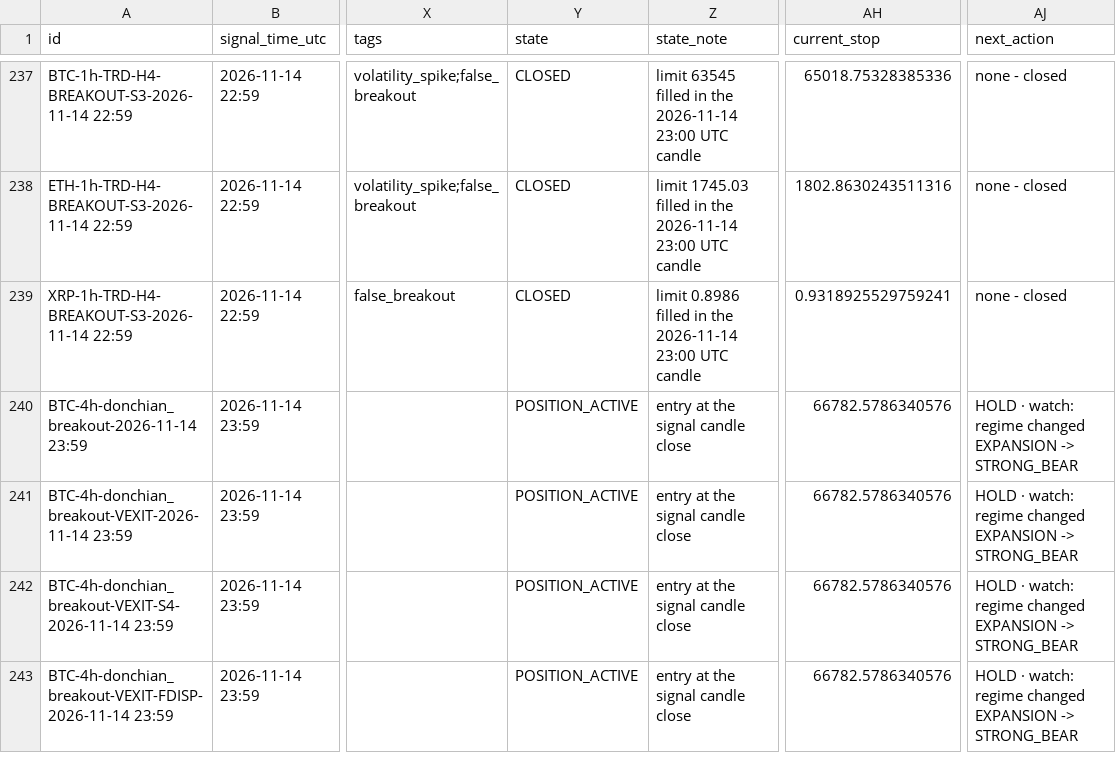
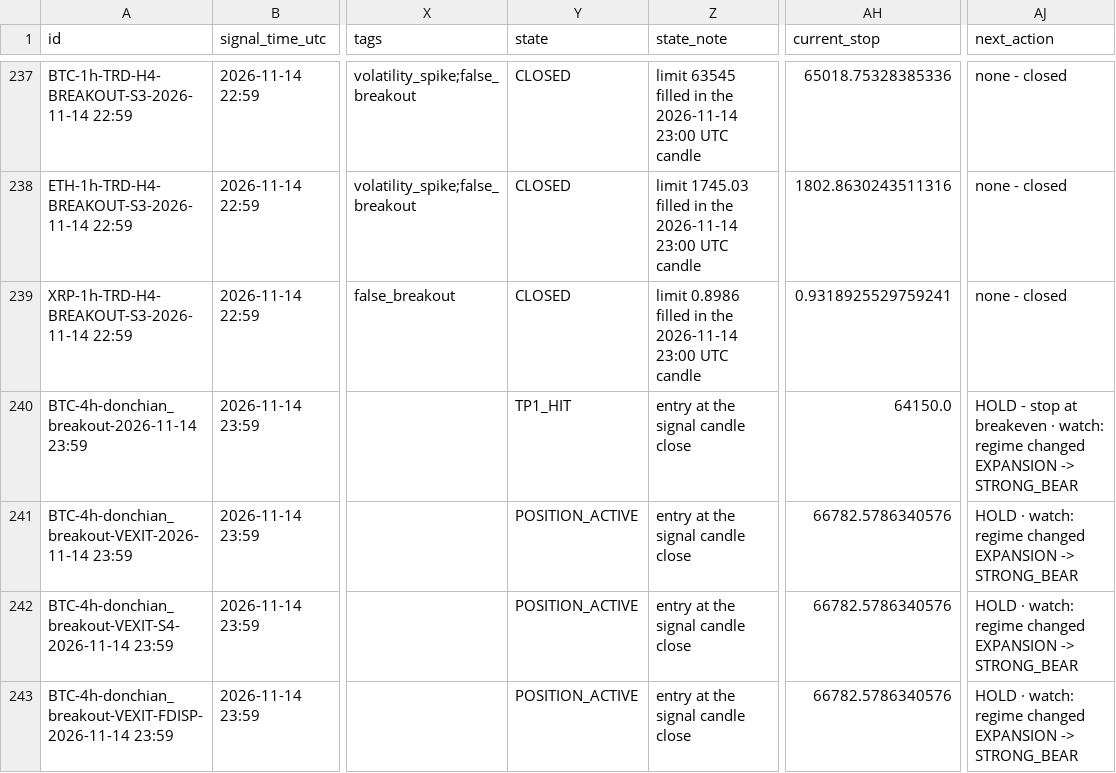
Before and after one commit to mayastraglobal-ui/crypto-signal-agent, a CSV file: reports/signals_log.csv, drawn as a sheet; only a part is shown, gaps mark what is left out; the diff names each change by its address in the sheet, - before the commit and + after, or states it on an @@ line.

```diff
--- a/reports/signals_log.csv
+++ b/reports/signals_log.csv
-Y240 (state): POSITION_ACTIVE
+Y240 (state): TP1_HIT
-AH240 (current_stop): 66782.5786340576
+AH240 (current_stop): 64150.0
-AJ240 (next_action): HOLD · watch:…
+AJ240 (next_action): HOLD - stop at breakeven · watch:…
```
Also changed, not shown: reports/position_events.csv, reports/strategy_scoreboard.csv, 28 other files.
